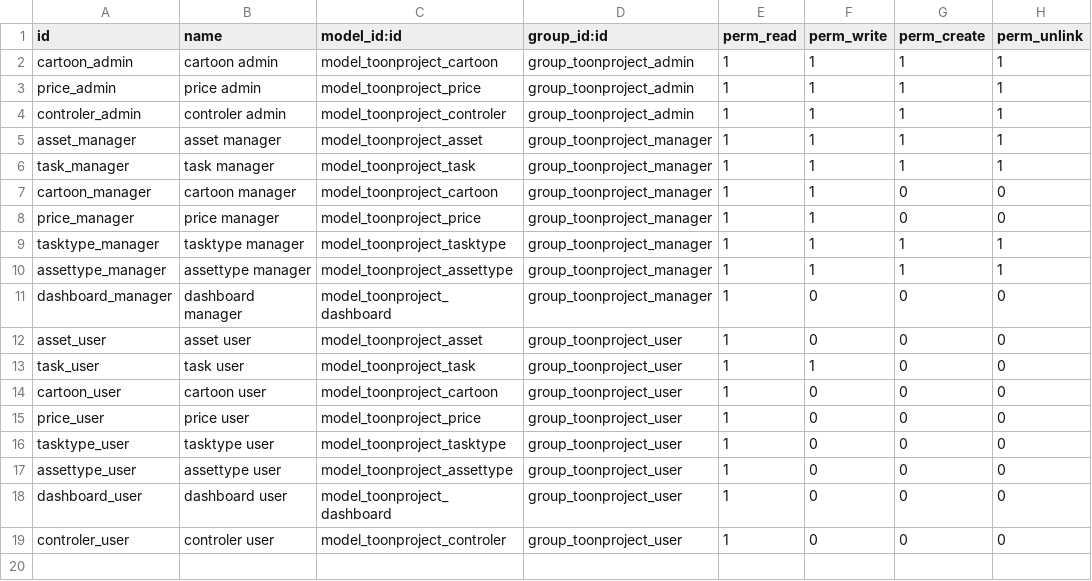
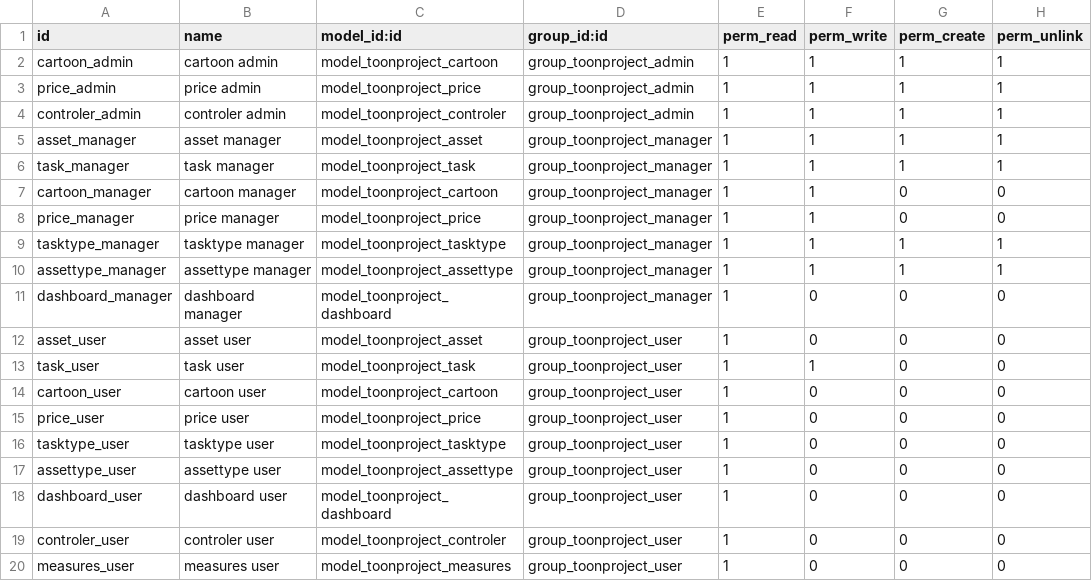
Before and after one commit to Eugencorp/odoo_toonproject, a CSV file: security/ir.model.access.csv, drawn as a sheet; the diff names each change by its address in the sheet, - before the commit and + after, or states it on an @@ line.

Commit message:
Measure model created

```diff
--- a/security/ir.model.access.csv
+++ b/security/ir.model.access.csv
+row 20: measures_user | measures user | model_toonproject_measures | group_toonproject_user | 1 | 0 | 0 | 0
```
Also changed, not shown: 3 other files.
